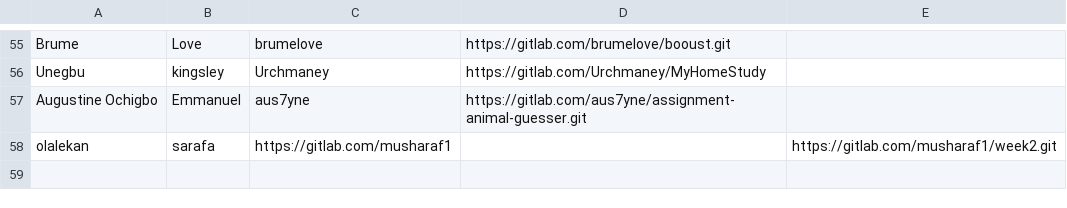
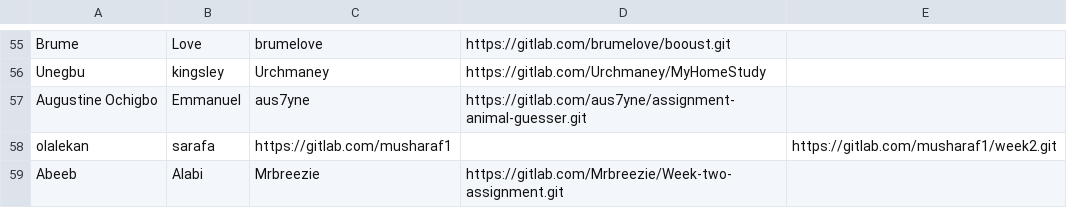
Before and after one commit to thobby16/weekk, a CSV file: participants.csv, drawn as a sheet; only a part is shown, gaps mark what is left out.

Commit message:
Added My Credentials - sorry it was late

```diff
--- a/participants.csv
+++ b/participants.csv
@@ -58 +58,2 @@ Augustine Ochigbo,Emmanuel,aus7yne,https://gitlab.com/aus7yne/assignment-animal-
 olalekan,sarafa,https://gitlab.com/musharaf1,,https://gitlab.com/musharaf1/week2.git
+Abeeb,Alabi,Mrbreezie,https://gitlab.com/Mrbreezie/Week-two-assignment.git,
```
